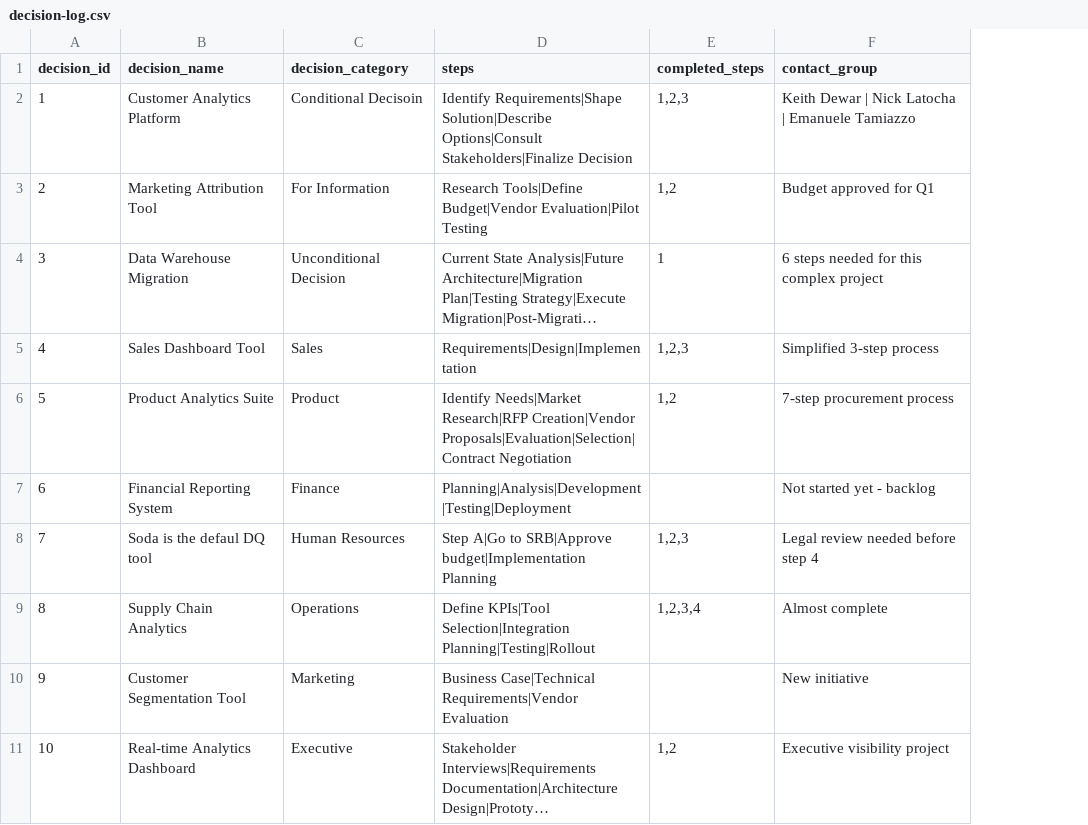
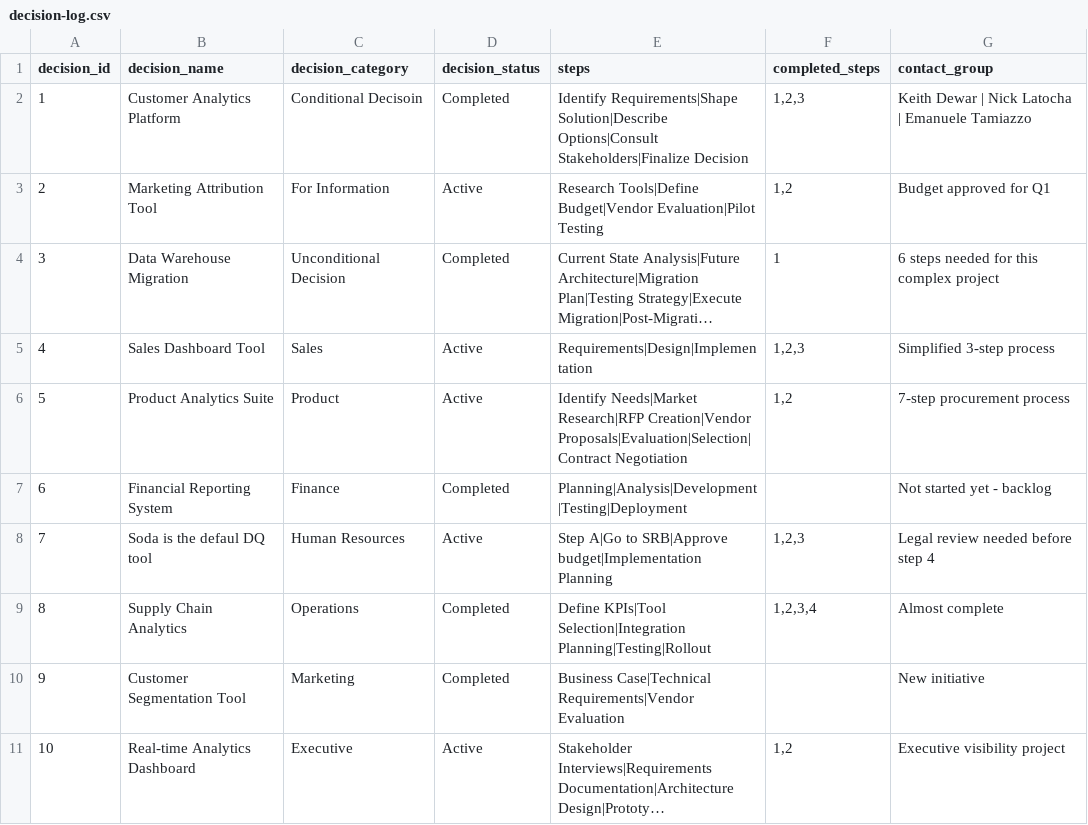
Before and after one commit to kd-gitgub/aom-tool-decision-log, a CSV file: decision-log.csv, drawn as a sheet; long unchanged cells end in …; the diff names each change by its address in the sheet, - before the commit and + after, or states it on an @@ line.

Commit message:
Add files via upload

```diff
--- a/decision-log.csv
+++ b/decision-log.csv
+column D (decision_status), rows 2-11: Completed | Active | Completed | Active | Active | Completed | Active | Completed | Completed | Active
```
